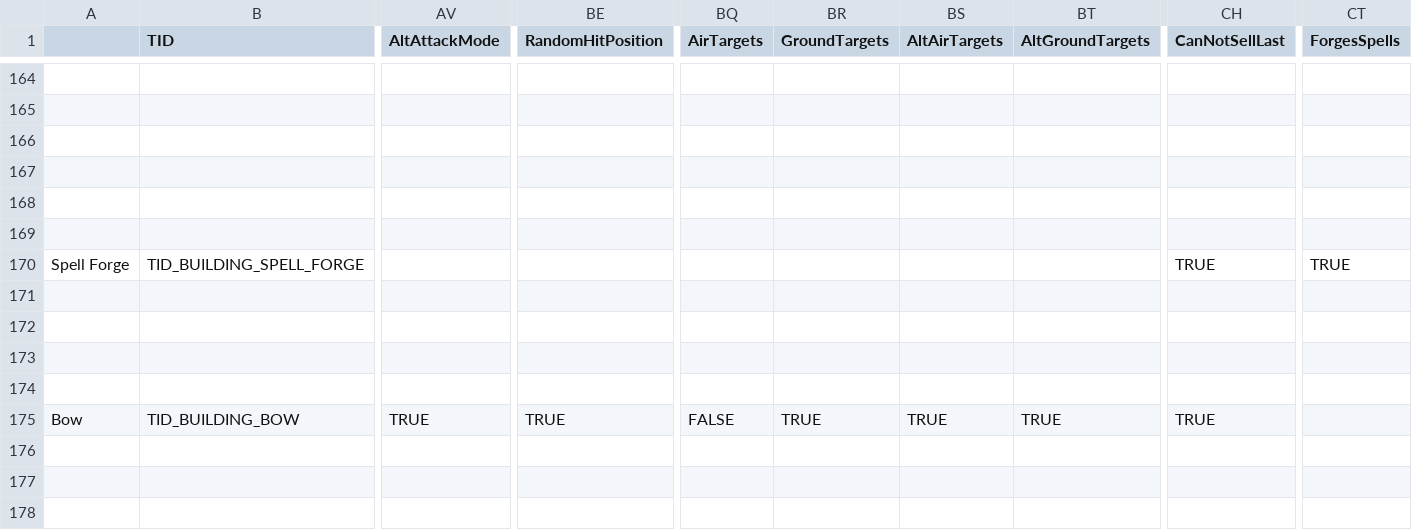
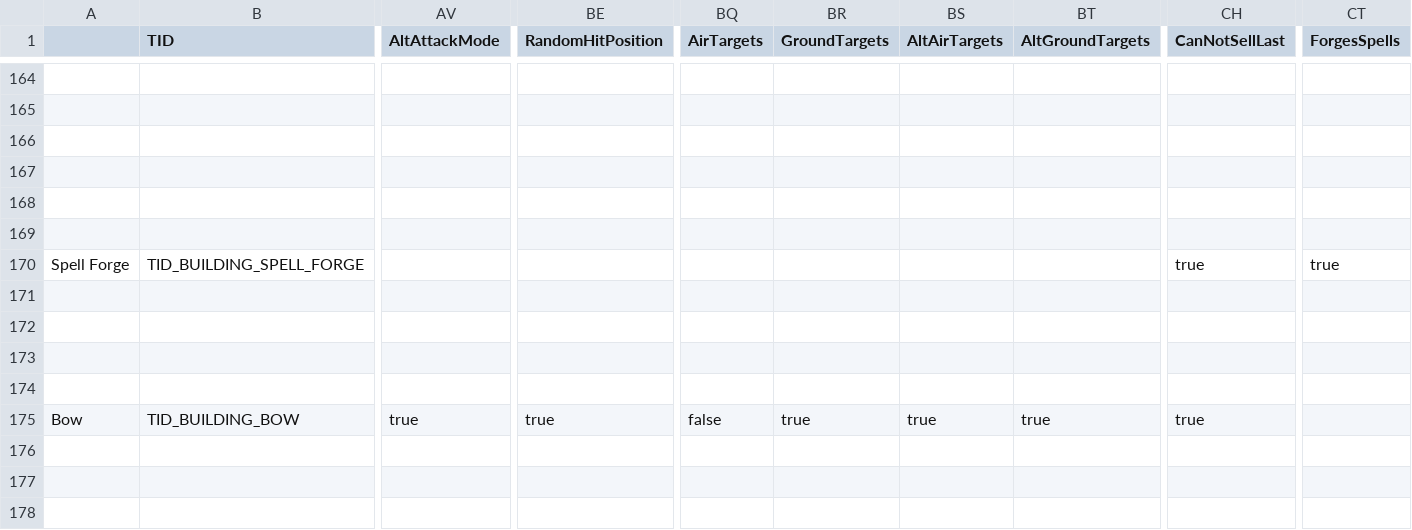
Before and after one commit to gitsteven/UCS-1, a CSV file: Ultrapowa Clash Server/Gamefiles/logic/buildings.csv, drawn as a sheet; only a part is shown, gaps mark what is left out; the diff covers the shown part only; the diff names each change by its address in the sheet, - before the commit and + after, or states it on an @@ line.

```diff
--- a/Ultrapowa Clash Server/Gamefiles/logic/buildings.csv
+++ b/Ultrapowa Clash Server/Gamefiles/logic/buildings.csv
-CH170 (CanNotSellLast): TRUE
+CH170 (CanNotSellLast): true
-CT170 (ForgesSpells): TRUE
+CT170 (ForgesSpells): true
-AV175 (AltAttackMode): TRUE
+AV175 (AltAttackMode): true
-BE175 (RandomHitPosition): TRUE
+BE175 (RandomHitPosition): true
-BQ175 (AirTargets): FALSE
+BQ175 (AirTargets): false
-BR175 (GroundTargets): TRUE
+BR175 (GroundTargets): true
-BS175 (AltAirTargets): TRUE
+BS175 (AltAirTargets): true
-BT175 (AltGroundTargets): TRUE
+BT175 (AltGroundTargets): true
-CH175 (CanNotSellLast): TRUE
+CH175 (CanNotSellLast): true
```
Also changed, not shown: 50 edited cells elsewhere in this file, Ultrapowa Clash Server/Gamefiles/csv/client_globals.csv, Ultrapowa Clash Server/Gamefiles/csv/news.csv, 16 other files.
